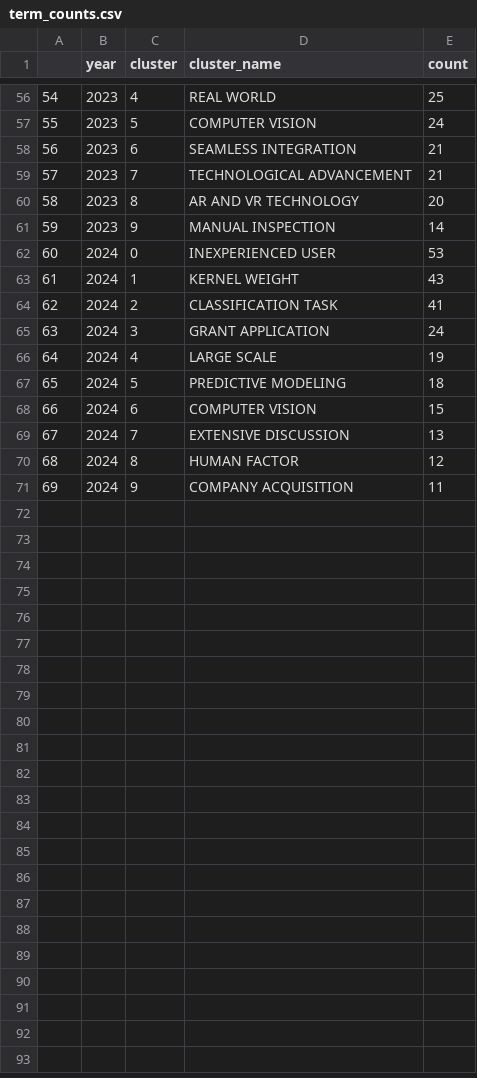
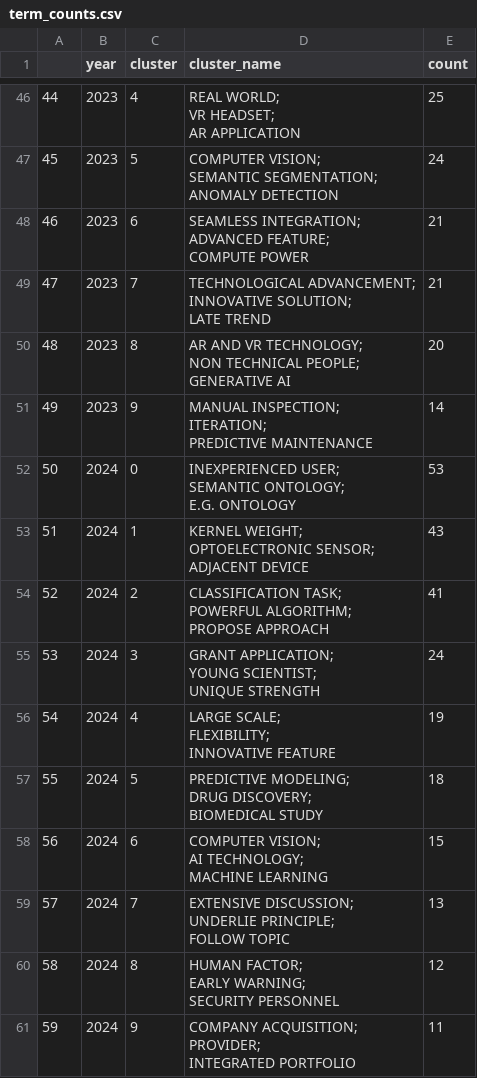
Before and after one commit to NikitaSavvin2000/sankey-graph, a CSV file: term_counts.csv, drawn as a sheet; only a part is shown, gaps mark what is left out; addresses are those after the commit; ↵ is a line break in a cell; the diff covers the shown part only; the diff names each change by its address in the sheet, - before the commit and + after, or states it on an @@ line.

```diff
--- a/term_counts.csv
+++ b/term_counts.csv
@@ column A renumbered from row 2 down @@
-D46 (cluster_name): REAL WORLD
+D46 (cluster_name): REAL WORLD; ↵ VR HEADSET; ↵ AR APPLICATION
-D47 (cluster_name): COMPUTER VISION
+D47 (cluster_name): COMPUTER VISION; ↵ SEMANTIC SEGMENTATION; ↵ ANOMALY DETECTION
-D48 (cluster_name): SEAMLESS INTEGRATION
+D48 (cluster_name): SEAMLESS INTEGRATION; ↵ ADVANCED FEATURE; ↵ COMPUTE POWER
-D49 (cluster_name): TECHNOLOGICAL ADVANCEMENT
+D49 (cluster_name): TECHNOLOGICAL ADVANCEMENT; ↵ INNOVATIVE SOLUTION; ↵ LATE TREND
-D50 (cluster_name): AR AND VR TECHNOLOGY
+D50 (cluster_name): AR AND VR TECHNOLOGY; ↵ NON TECHNICAL PEOPLE; ↵ GENERATIVE AI
-D51 (cluster_name): MANUAL INSPECTION
+D51 (cluster_name): MANUAL INSPECTION; ↵ ITERATION; ↵ PREDICTIVE MAINTENANCE
-D52 (cluster_name): INEXPERIENCED USER
+D52 (cluster_name): INEXPERIENCED USER; ↵ SEMANTIC ONTOLOGY; ↵ E.G. ONTOLOGY
-D53 (cluster_name): KERNEL WEIGHT
+D53 (cluster_name): KERNEL WEIGHT; ↵ OPTOELECTRONIC SENSOR; ↵ ADJACENT DEVICE
-D54 (cluster_name): CLASSIFICATION TASK
+D54 (cluster_name): CLASSIFICATION TASK; ↵ POWERFUL ALGORITHM; ↵ PROPOSE APPROACH
-D55 (cluster_name): GRANT APPLICATION
+D55 (cluster_name): GRANT APPLICATION; ↵ YOUNG SCIENTIST; ↵ UNIQUE STRENGTH
-D56 (cluster_name): LARGE SCALE
+D56 (cluster_name): LARGE SCALE; ↵ FLEXIBILITY; ↵ INNOVATIVE FEATURE
-D57 (cluster_name): PREDICTIVE MODELING
+D57 (cluster_name): PREDICTIVE MODELING; ↵ DRUG DISCOVERY; ↵ BIOMEDICAL STUDY
-D58 (cluster_name): COMPUTER VISION
+D58 (cluster_name): COMPUTER VISION; ↵ AI TECHNOLOGY; ↵ MACHINE LEARNING
-D59 (cluster_name): EXTENSIVE DISCUSSION
+D59 (cluster_name): EXTENSIVE DISCUSSION; ↵ UNDERLIE PRINCIPLE; ↵ FOLLOW TOPIC
-D60 (cluster_name): HUMAN FACTOR
+D60 (cluster_name): HUMAN FACTOR; ↵ EARLY WARNING; ↵ SECURITY PERSONNEL
-D61 (cluster_name): COMPANY ACQUISITION
+D61 (cluster_name): COMPANY ACQUISITION; ↵ PROVIDER; ↵ INTEGRATED PORTFOLIO
```
Also changed, not shown: 10 removed rows and 44 edited cells elsewhere in this file, 5 other files.
